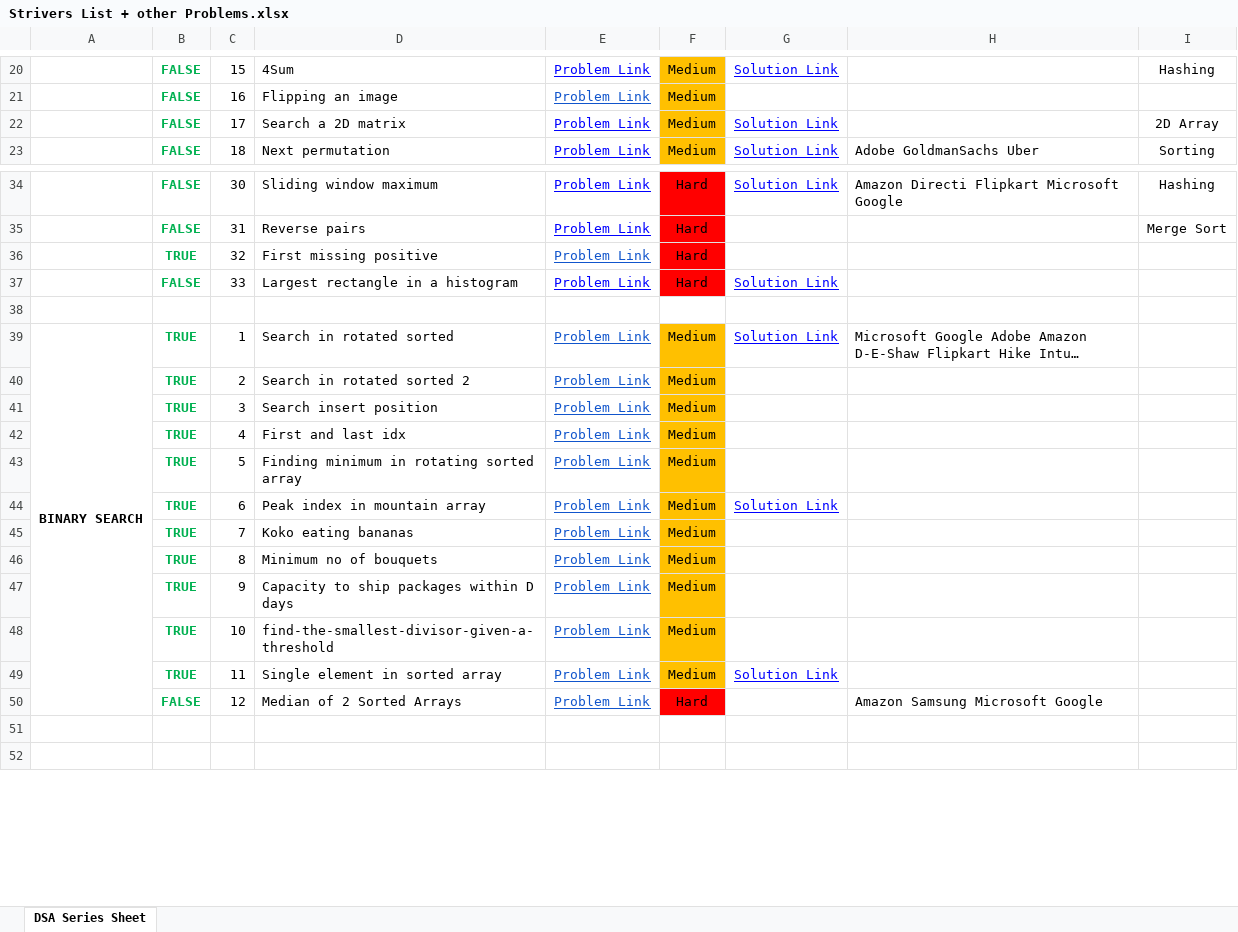
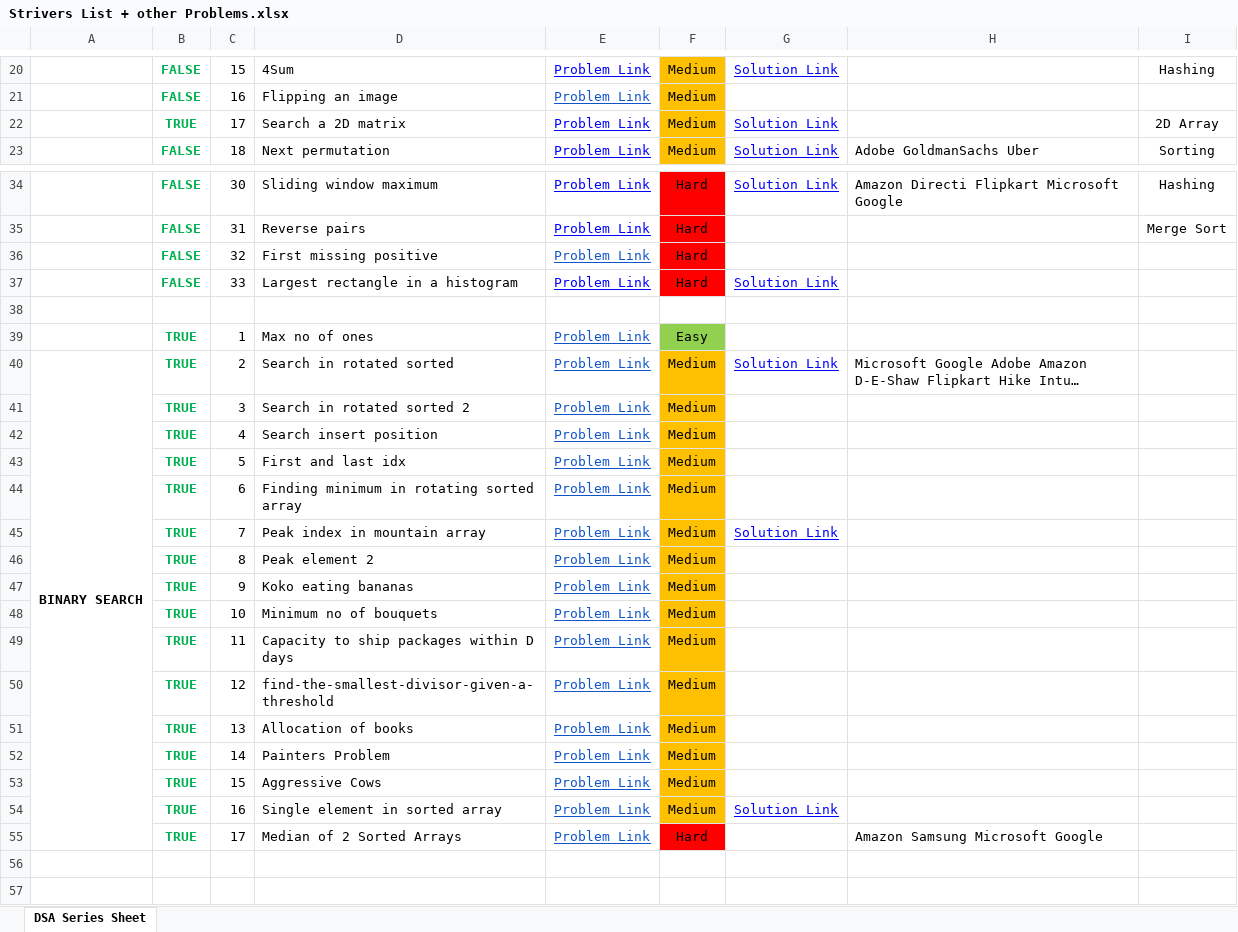
Before and after one commit to saaim12/DSA-Python, an Excel workbook: Strivers List + other Problems.xlsx, sheet DSA Series Sheet, drawn as a sheet; only a part is shown, gaps mark what is left out; long unchanged cells end in …; values as stored, in another font and other column widths than the file's, no borders; addresses are those after the commit; the diff names each change by its address in the sheet, - before the commit and + after, or states it on an @@ line.

```diff
--- a/Strivers List + other Problems.xlsx (sheet DSA Series Sheet)
+++ b/Strivers List + other Problems.xlsx (sheet DSA Series Sheet)
-B22: FALSE
+B22: TRUE
-B36: TRUE
+B36: FALSE
+row 39:  | TRUE | 1 | Max no of ones | Problem Link | Easy
-C40: 1
+C40: 2
-C41: 2
+C41: 3
-C42: 3
+C42: 4
-C43: 4
+C43: 5
-C44: 5
+C44: 6
-C45: 6
+C45: 7
+row 46:  | TRUE | 8 | Peak element 2 | Problem Link | Medium
-C47: 7
+C47: 9
-C48: 8
+C48: 10
-C49: 9
+C49: 11
-C50: 10
+C50: 12
+row 51:  | TRUE | 13 | Allocation of books | Problem Link | Medium
+row 52:  | TRUE | 14 | Painters Problem | Problem Link | Medium
+row 53:  | TRUE | 15 | Aggressive Cows | Problem Link | Medium
-C54: 11
+C54: 16
-B55: FALSE
+B55: TRUE
-C55: 12
+C55: 17
```
Also changed, not shown: 2 other files.
